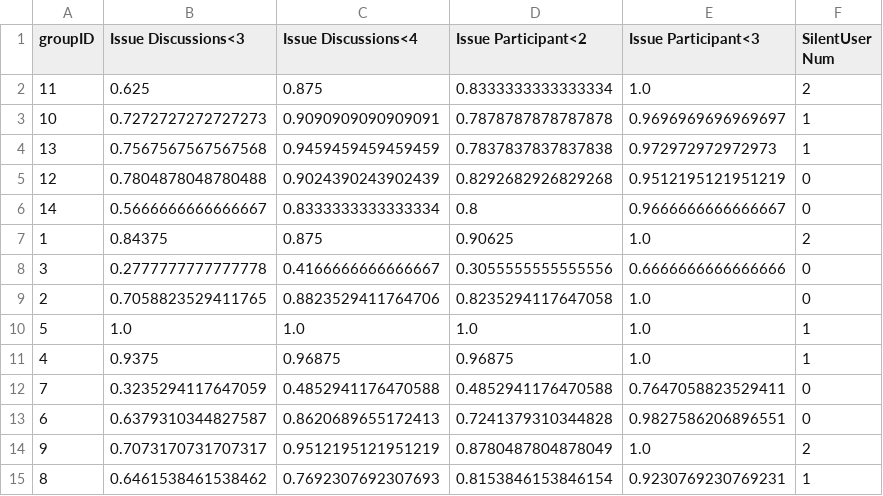
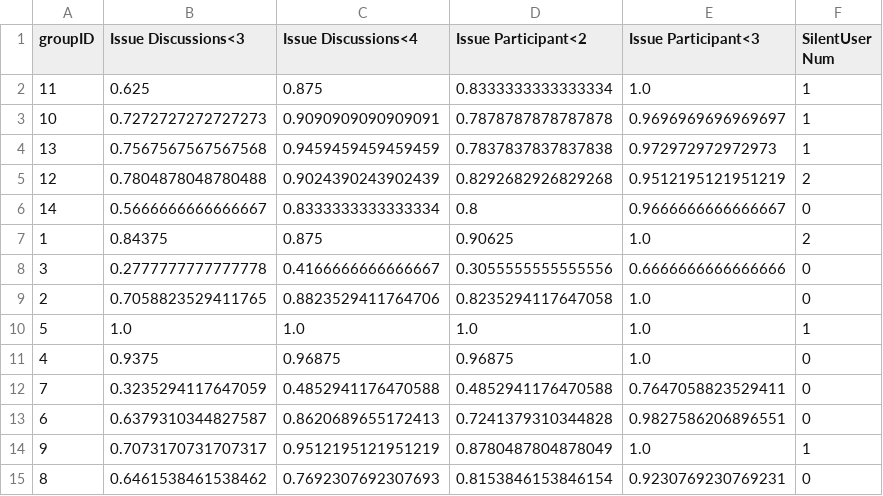
Before and after one commit to azhe825/CSC510, a CSV file: BadSmell/badSmellScoreCSV/PoorCommunication.csv, drawn as a sheet.

Commit message:
Absent Group Member done. add badsmell for Relax Users

```diff
--- a/BadSmell/badSmellScoreCSV/PoorCommunication.csv
+++ b/BadSmell/badSmellScoreCSV/PoorCommunication.csv
@@ -1,6 +1,6 @@
 groupID,Issue Discussions<3,Issue Discussions<4,Issue Participant<2,Issue Participant<3,SilentUser Num
-11,0.625,0.875,0.8333333333333334,1.0,2
+11,0.625,0.875,0.8333333333333334,1.0,1
 10,0.7272727272727273,0.9090909090909091,0.7878787878787878,0.9696969696969697,1
 13,0.7567567567567568,0.9459459459459459,0.7837837837837838,0.972972972972973,1
-12,0.7804878048780488,0.9024390243902439,0.8292682926829268,0.9512195121951219,0
+12,0.7804878048780488,0.9024390243902439,0.8292682926829268,0.9512195121951219,2
 14,0.5666666666666667,0.8333333333333334,0.8,0.9666666666666667,0
@@ -10,6 +10,6 @@ groupID,Issue Discussions<3,Issue Discussions<4,Issue Participant<2,Issue Partic
 5,1.0,1.0,1.0,1.0,1
-4,0.9375,0.96875,0.96875,1.0,1
+4,0.9375,0.96875,0.96875,1.0,0
 7,0.3235294117647059,0.4852941176470588,0.4852941176470588,0.7647058823529411,0
 6,0.6379310344827587,0.8620689655172413,0.7241379310344828,0.9827586206896551,0
-9,0.7073170731707317,0.9512195121951219,0.8780487804878049,1.0,2
-8,0.6461538461538462,0.7692307692307693,0.8153846153846154,0.9230769230769231,1
+9,0.7073170731707317,0.9512195121951219,0.8780487804878049,1.0,1
+8,0.6461538461538462,0.7692307692307693,0.8153846153846154,0.9230769230769231,0
```
Also changed, not shown: 2 other files.
